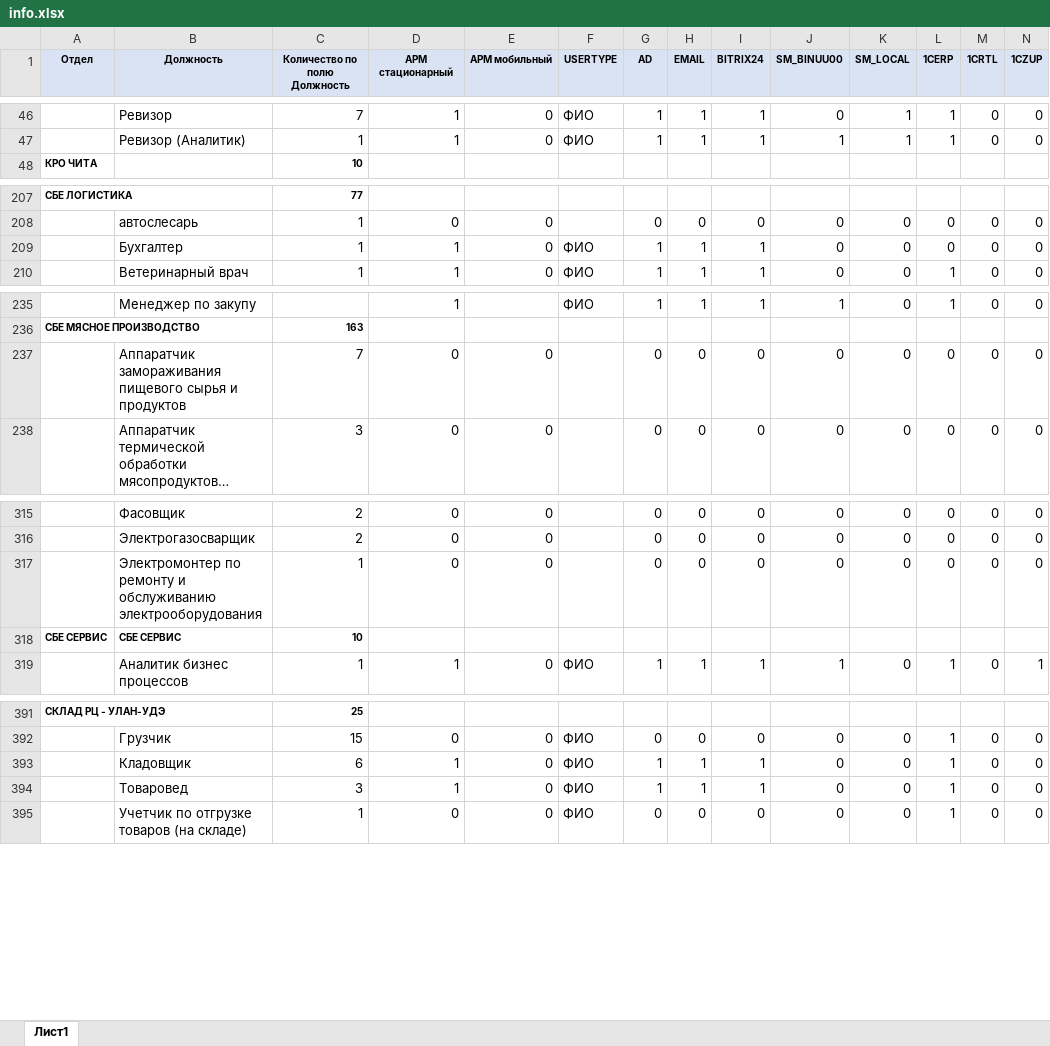
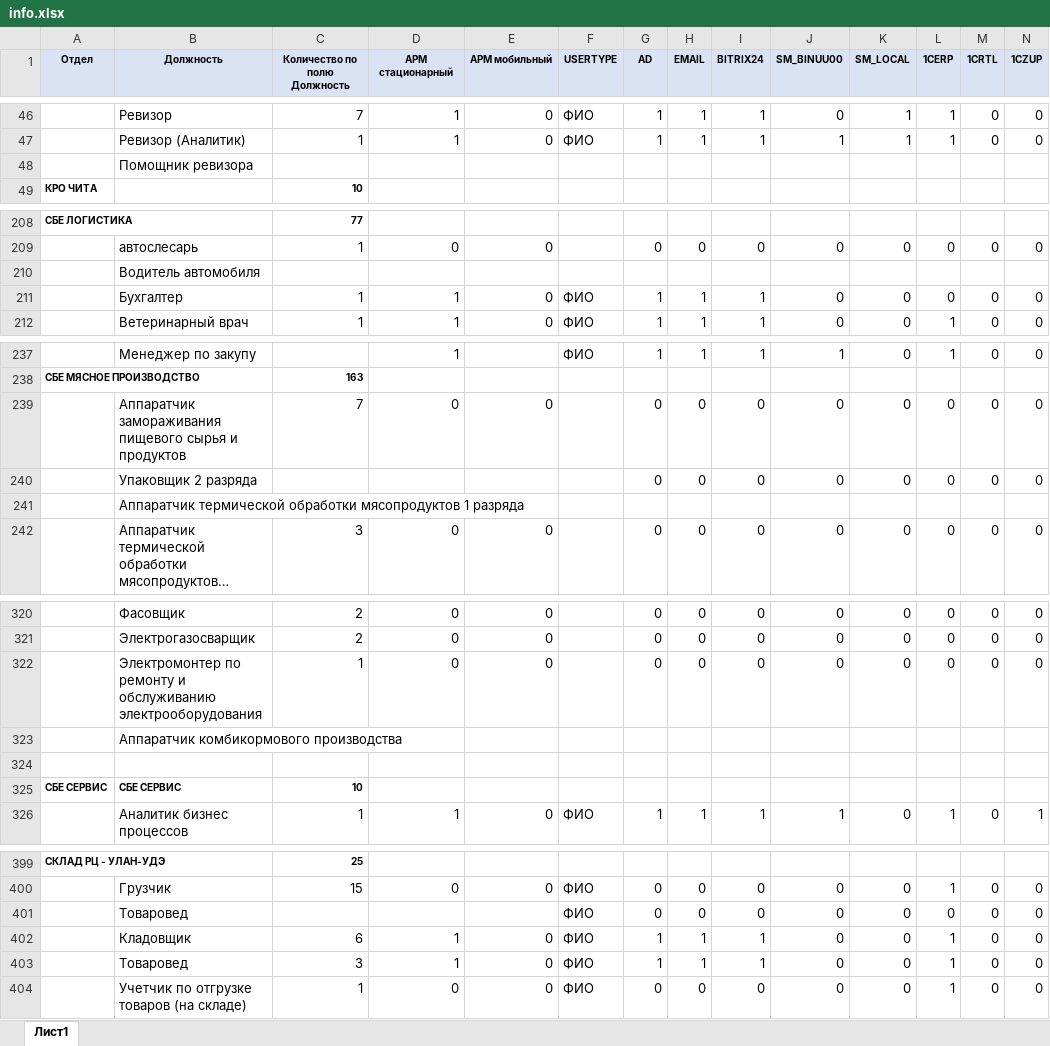
Before and after one commit to T-Mayday/ACS_BINAR, an Excel workbook: Main Modul/info.xlsx, sheet Лист1, drawn as a sheet; only a part is shown, gaps mark what is left out; long unchanged cells end in …; values as stored, in another font and other column widths than the file's, no borders; the diff covers the shown part only; the diff names each change by its address in the sheet, - before the commit and + after, or states it on an @@ line.

```diff
--- a/Main Modul/info.xlsx (sheet Лист1)
+++ b/Main Modul/info.xlsx (sheet Лист1)
+row 48:  | Помощник ревизора
+row 210:  | Водитель автомобиля
+row 240:  | Упаковщик 2 разряда |  |  |  |  | 0 | 0 | 0 | 0 | 0 | 0 | 0 | 0
+row 241:  | Аппаратчик термической обработки мясопродуктов 1 разряда
+row 323:  | Аппаратчик комбикормового производства
+row 324: (empty)
+row 401:  | Товаровед |  |  |  | ФИО | 0 | 0 | 0 | 0 | 0 | 0 | 0 | 0
```
Also changed, not shown: 2 added rows and 2 edited cells elsewhere in this sheet, 4 other files.
